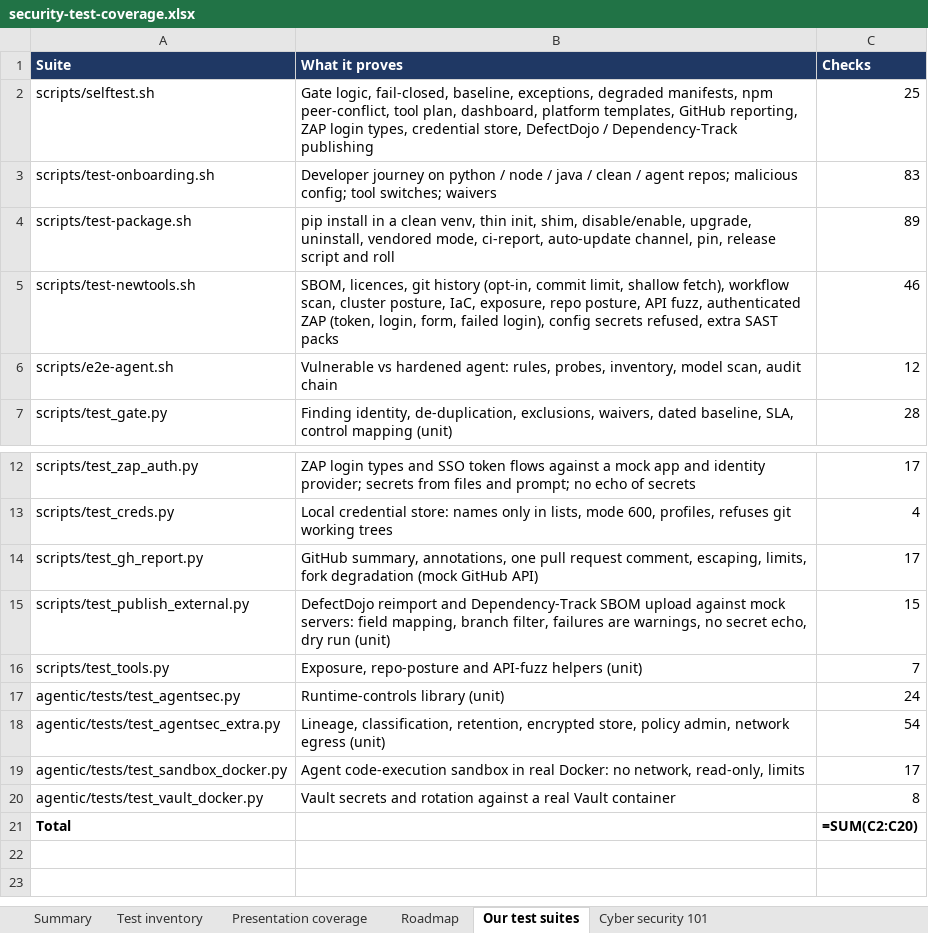
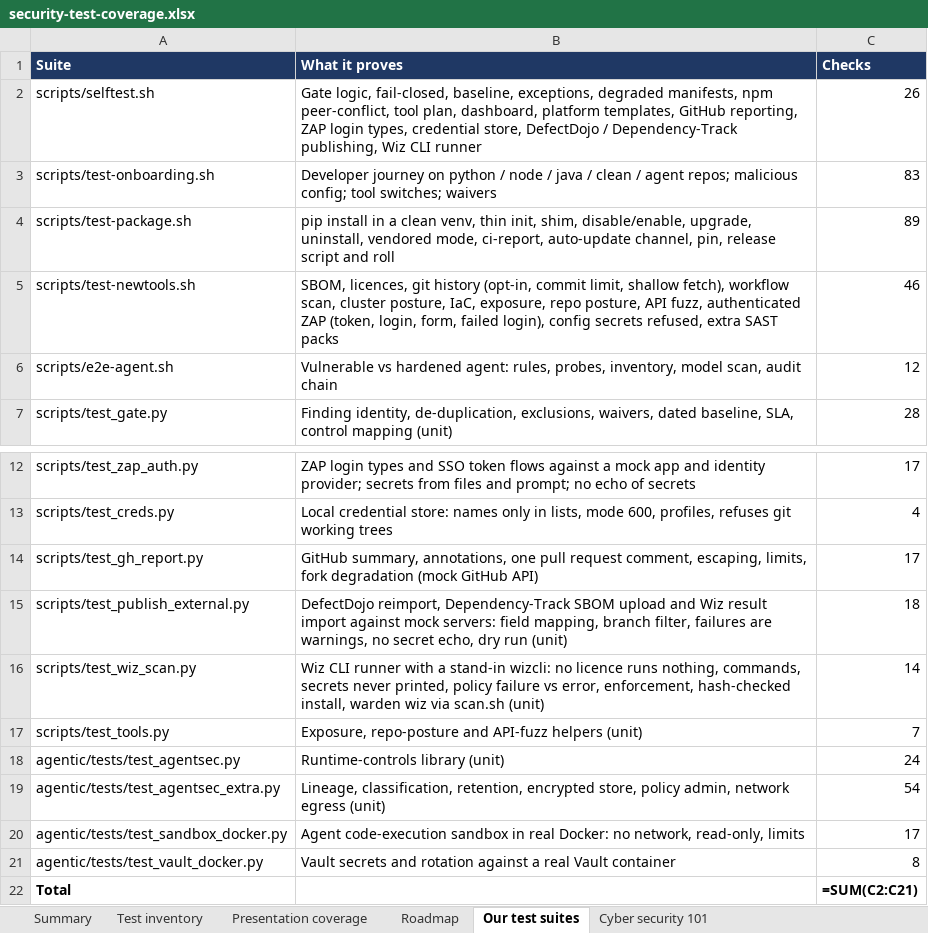
Before and after one commit to rakeshkolipakaTA/mckesson-security-kit, an Excel workbook: docs/security-test-coverage.xlsx, sheet Our test suites, drawn as a sheet; only a part is shown, gaps mark what is left out; values as stored, in another font and other column widths than the file's, no borders; formulas without a stored value are shown as written; addresses are those after the commit; the diff names each change by its address in the sheet, - before the commit and + after, or states it on an @@ line.

```diff
--- a/docs/security-test-coverage.xlsx (sheet Our test suites)
+++ b/docs/security-test-coverage.xlsx (sheet Our test suites)
-B2 (What it proves): …/ Dependency-Track publishing
+B2 (What it proves): …/ Dependency-Track publishing, Wiz CLI runner
-C2 (Checks): 25
+C2 (Checks): 26
-B15 (What it proves): DefectDojo reimport and Dependency-Track SBOM upload against mock…
+B15 (What it proves): DefectDojo reimport, Dependency-Track SBOM upload and Wiz result import against mock…
-C15 (Checks): 15
+C15 (Checks): 18
+row 16: scripts/test_wiz_scan.py | Wiz CLI runner with a stand-in wizcli: no licence runs nothing, commands, secrets never printed, policy failure vs error, enforcement, hash-checked install, warden wiz via scan.sh (unit) | 14
-C22 (Checks): =SUM(C2:C20)
+C22 (Checks): =SUM(C2:C21)
```
Also changed, not shown: sheet Test inventory, sheet Summary, 20 other files.
